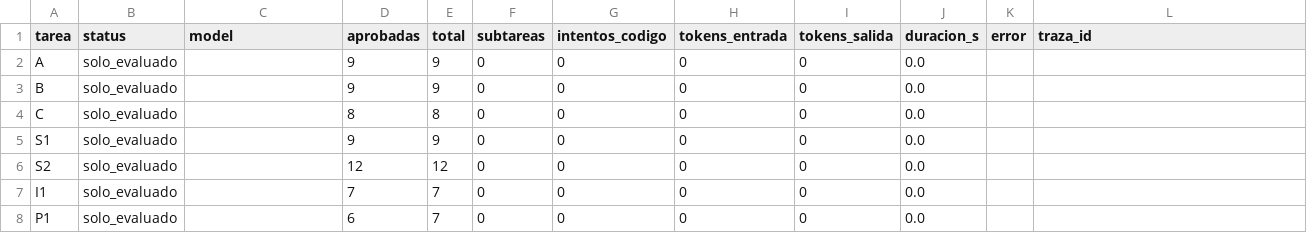
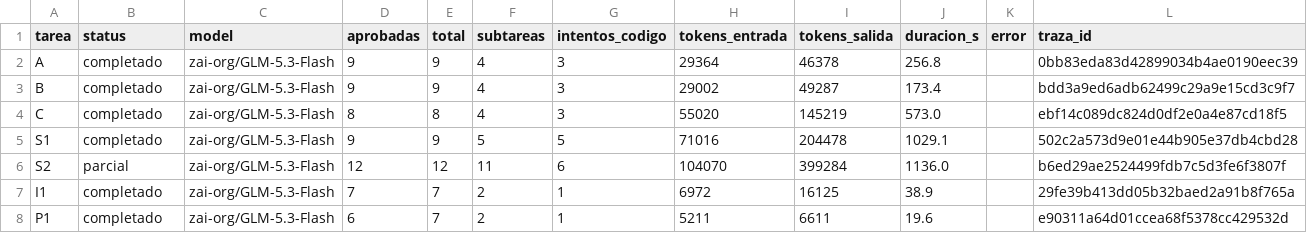
Before and after one commit to darlamai/Taller4_IA_Generativa_Agentes, a CSV file: Lab-04-LLMOps/results_parte2/control/resumen_solver.csv, drawn as a sheet.

```diff
--- a/Lab-04-LLMOps/results_parte2/control/resumen_solver.csv
+++ b/Lab-04-LLMOps/results_parte2/control/resumen_solver.csv
@@ -1,8 +1,8 @@
 tarea,status,model,aprobadas,total,subtareas,intentos_codigo,tokens_entrada,tokens_salida,duracion_s,error,traza_id
-A,solo_evaluado,,9,9,0,0,0,0,0.0,,
-B,solo_evaluado,,9,9,0,0,0,0,0.0,,
-C,solo_evaluado,,8,8,0,0,0,0,0.0,,
-S1,solo_evaluado,,9,9,0,0,0,0,0.0,,
-S2,solo_evaluado,,12,12,0,0,0,0,0.0,,
-I1,solo_evaluado,,7,7,0,0,0,0,0.0,,
-P1,solo_evaluado,,6,7,0,0,0,0,0.0,,
+A,completado,zai-org/GLM-5.3-Flash,9,9,4,3,29364,46378,256.8,,0bb83eda83d42899034b4ae0190eec39
+B,completado,zai-org/GLM-5.3-Flash,9,9,4,3,29002,49287,173.4,,bdd3a9ed6adb62499c29a9e15cd3c9f7
+C,completado,zai-org/GLM-5.3-Flash,8,8,4,3,55020,145219,573.0,,ebf14c089dc824d0df2e0a4e87cd18f5
+S1,completado,zai-org/GLM-5.3-Flash,9,9,5,5,71016,204478,1029.1,,502c2a573d9e01e44b905e37db4cbd28
+S2,parcial,zai-org/GLM-5.3-Flash,12,12,11,6,104070,399284,1136.0,,b6ed29ae2524499fdb7c5d3fe6f3807f
+I1,completado,zai-org/GLM-5.3-Flash,7,7,2,1,6972,16125,38.9,,29fe39b413dd05b32baed2a91b8f765a
+P1,completado,zai-org/GLM-5.3-Flash,6,7,2,1,5211,6611,19.6,,e90311a64d01ccea68f5378cc429532d
```
Also changed, not shown: 22 other files.
